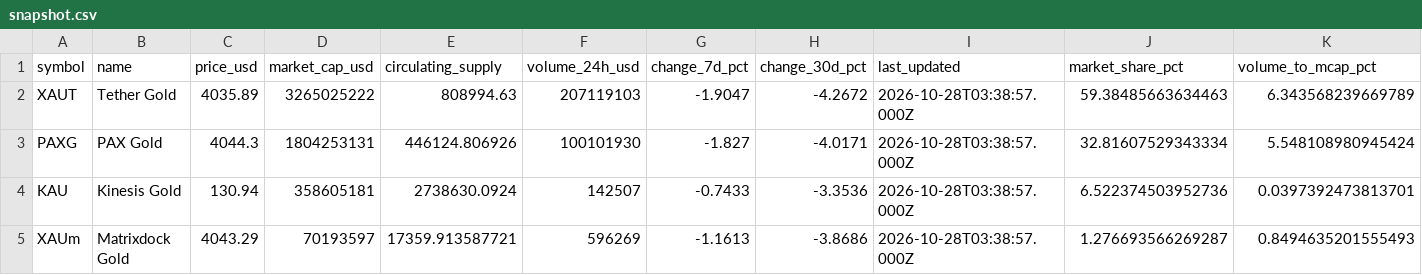
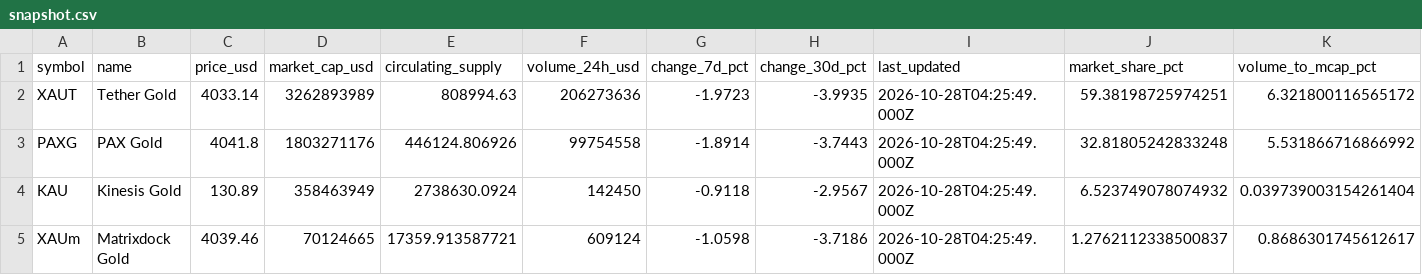
Before and after one commit to mliu86574-png/tokenized-gold-tracker, a CSV file: data/snapshot.csv, drawn as a sheet.

```diff
--- a/data/snapshot.csv
+++ b/data/snapshot.csv
@@ -1,5 +1,5 @@
 symbol,name,price_usd,market_cap_usd,circulating_supply,volume_24h_usd,change_7d_pct,change_30d_pct,last_updated,market_share_pct,volume_to_mcap_pct
-XAUT,Tether Gold,4035.89,3265025222,808994.63,207119103,-1.9047,-4.2672,2026-10-28T03:38:57.000Z,59.38485663634463,6.343568239669789
-PAXG,PAX Gold,4044.3,1804253131,446124.806926,100101930,-1.827,-4.0171,2026-10-28T03:38:57.000Z,32.81607529343334,5.548108980945424
-KAU,Kinesis Gold,130.94,358605181,2738630.0924,142507,-0.7433,-3.3536,2026-10-28T03:38:57.000Z,6.522374503952736,0.0397392473813701
-XAUm,Matrixdock Gold,4043.29,70193597,17359.913587721,596269,-1.1613,-3.8686,2026-10-28T03:38:57.000Z,1.276693566269287,0.8494635201555493
+XAUT,Tether Gold,4033.14,3262893989,808994.63,206273636,-1.9723,-3.9935,2026-10-28T04:25:49.000Z,59.38198725974251,6.321800116565172
+PAXG,PAX Gold,4041.8,1803271176,446124.806926,99754558,-1.8914,-3.7443,2026-10-28T04:25:49.000Z,32.81805242833248,5.531866716866992
+KAU,Kinesis Gold,130.89,358463949,2738630.0924,142450,-0.9118,-2.9567,2026-10-28T04:25:49.000Z,6.523749078074932,0.039739003154261404
+XAUm,Matrixdock Gold,4039.46,70124665,17359.913587721,609124,-1.0598,-3.7186,2026-10-28T04:25:49.000Z,1.2762112338500837,0.8686301745612617
```
Also changed, not shown: data/history.csv, data/spread.csv, 8 other files.
